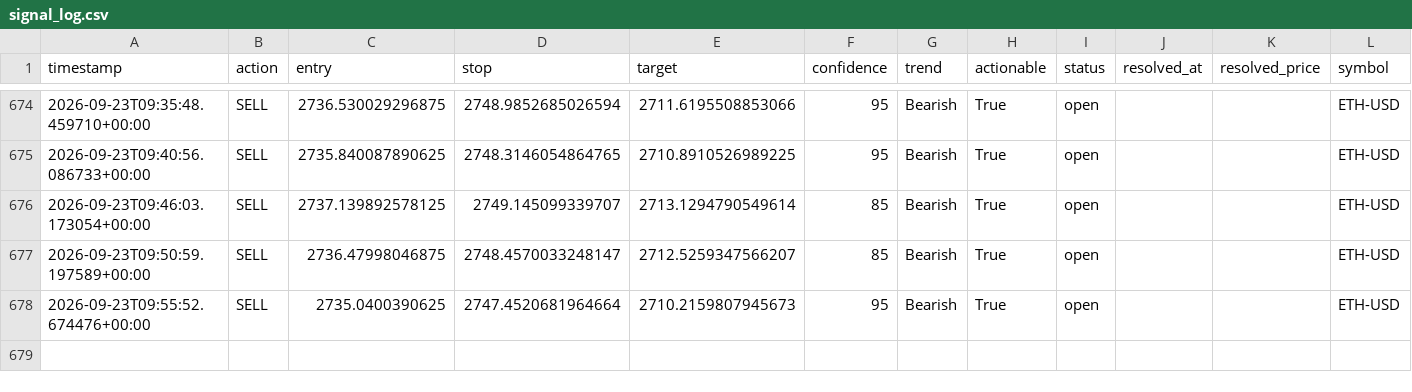
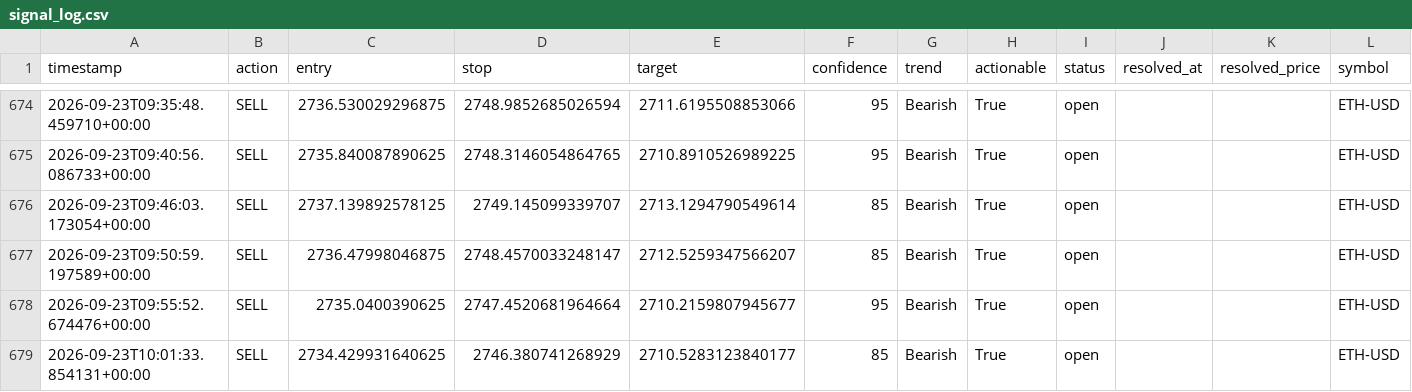
Before and after one commit to wyethmontz/trade-anything, a CSV file: data/signal_log.csv, drawn as a sheet; only a part is shown, gaps mark what is left out.

```diff
--- a/data/signal_log.csv
+++ b/data/signal_log.csv
@@ -677,2 +677,3 @@ timestamp,action,entry,stop,target,confidence,trend,actionable,status,resolved_a
 2026-09-23T09:50:59.197589+00:00,SELL,2736.47998046875,2748.4570033248147,2712.5259347566207,85,Bearish,True,open,,,ETH-USD
-2026-09-23T09:55:52.674476+00:00,SELL,2735.0400390625,2747.4520681964664,2710.2159807945673,95,Bearish,True,open,,,ETH-USD
+2026-09-23T09:55:52.674476+00:00,SELL,2735.0400390625,2747.4520681964664,2710.2159807945677,95,Bearish,True,open,,,ETH-USD
+2026-09-23T10:01:33.854131+00:00,SELL,2734.429931640625,2746.380741268929,2710.5283123840177,85,Bearish,True,open,,,ETH-USD
```
